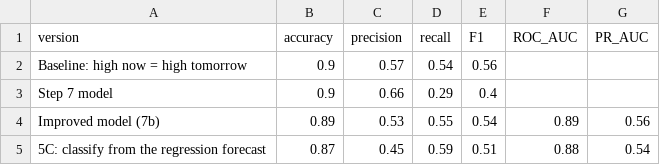
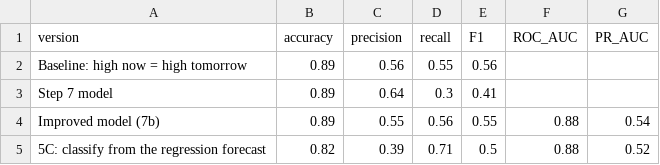
Before and after one commit to Naresh-Kumar17/Air_Quality_Forcasating-, a CSV file: classifier_comparison.csv, drawn as a sheet.

Commit message:
evaluation: update model comparison and accuracy results

```diff
--- a/classifier_comparison.csv
+++ b/classifier_comparison.csv
@@ -1,5 +1,5 @@
 version,accuracy,precision,recall,F1,ROC_AUC,PR_AUC
-Baseline: high now = high tomorrow,0.9,0.57,0.54,0.56,,
-Step 7 model,0.9,0.66,0.29,0.4,,
-Improved model (7b),0.89,0.53,0.55,0.54,0.89,0.56
-5C: classify from the regression forecast,0.87,0.45,0.59,0.51,0.88,0.54
+Baseline: high now = high tomorrow,0.89,0.56,0.55,0.56,,
+Step 7 model,0.89,0.64,0.3,0.41,,
+Improved model (7b),0.89,0.55,0.56,0.55,0.88,0.54
+5C: classify from the regression forecast,0.82,0.39,0.71,0.5,0.88,0.52
```
Also changed, not shown: model_comparison.csv, 2 other files.
